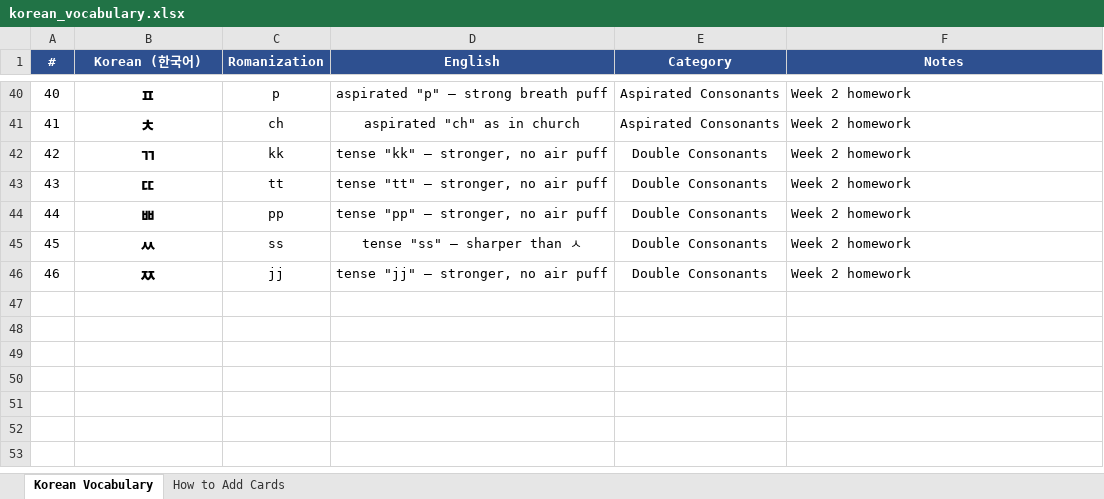
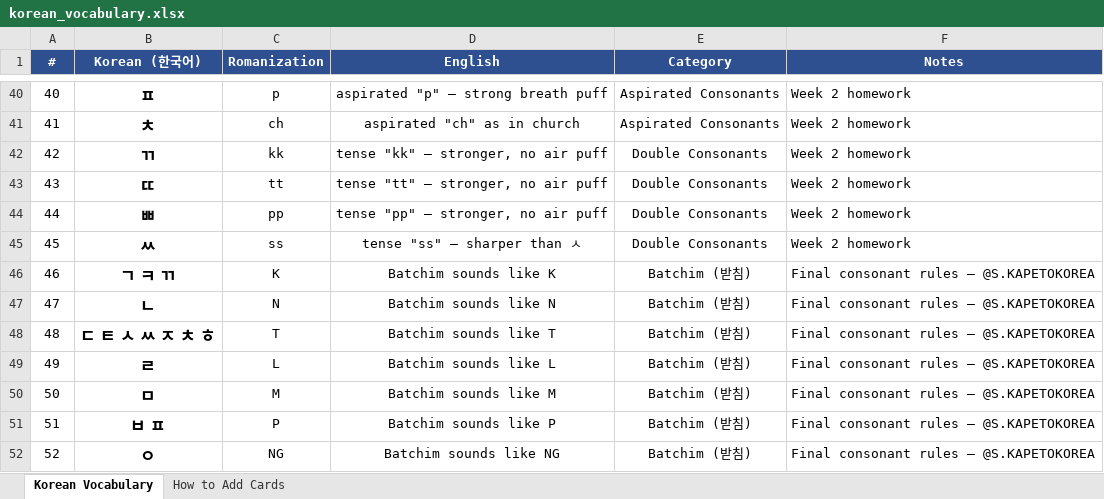
Before and after one commit to frobmann/Frauen-Geschenkseite-, an Excel workbook: korean_vocabulary.xlsx, sheet Korean Vocabulary, drawn as a sheet; only a part is shown, gaps mark what is left out; values as stored, in another font and other column widths than the file's, no borders; removed rows and columns are numbered as before the commit, all else as after; the diff names each change by its address in the sheet, - before the commit and + after, or states it on an @@ line.

```diff
--- a/korean_vocabulary.xlsx (sheet Korean Vocabulary)
+++ b/korean_vocabulary.xlsx (sheet Korean Vocabulary)
-row 46: 46 | ㅉ | jj | tense "jj" — stronger, no air puff | Double Consonants | Week 2 homework
+row 46: 46 | ㄱ ㅋ ㄲ | K | Batchim sounds like K | Batchim (받침) | Final consonant rules — @S.KAPETOKOREA
+row 47: 47 | ㄴ | N | Batchim sounds like N | Batchim (받침) | Final consonant rules — @S.KAPETOKOREA
+row 48: 48 | ㄷ ㅌ ㅅ ㅆ ㅈ ㅊ ㅎ | T | Batchim sounds like T | Batchim (받침) | Final consonant rules — @S.KAPETOKOREA
+row 49: 49 | ㄹ | L | Batchim sounds like L | Batchim (받침) | Final consonant rules — @S.KAPETOKOREA
+row 50: 50 | ㅁ | M | Batchim sounds like M | Batchim (받침) | Final consonant rules — @S.KAPETOKOREA
+row 51: 51 | ㅂ ㅍ | P | Batchim sounds like P | Batchim (받침) | Final consonant rules — @S.KAPETOKOREA
+row 52: 52 | ㅇ | NG | Batchim sounds like NG | Batchim (받침) | Final consonant rules — @S.KAPETOKOREA
```
